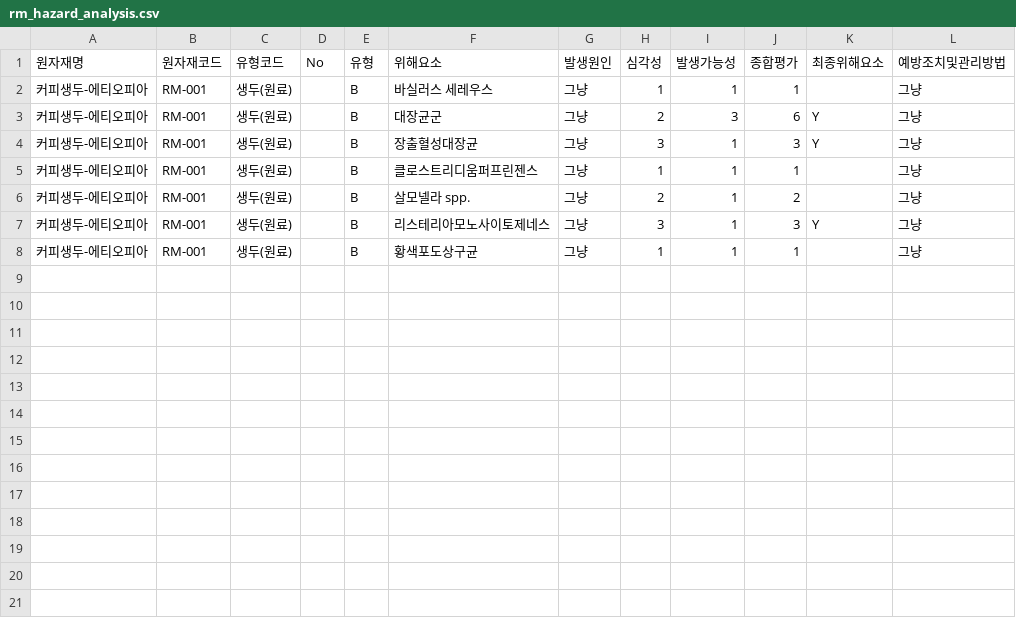
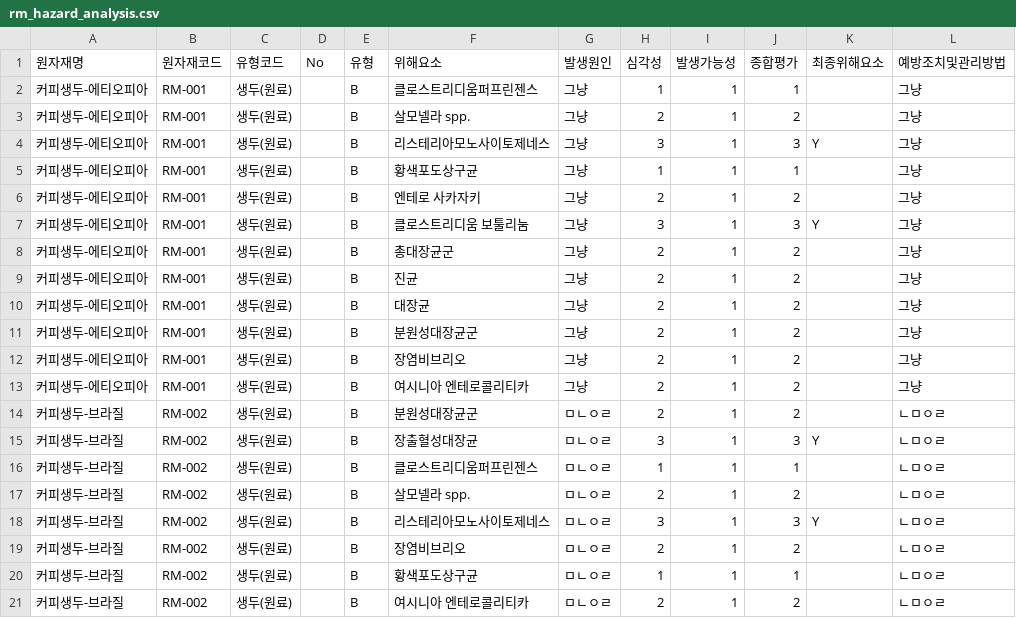
Before and after one commit to chan0564/Hollys-QMS, a CSV file: rm_hazard_analysis.csv, drawn as a sheet.

```diff
--- a/rm_hazard_analysis.csv
+++ b/rm_hazard_analysis.csv
@@ -1,5 +1,2 @@
 원자재명,원자재코드,유형코드,No,유형,위해요소,발생원인,심각성,발생가능성,종합평가,최종위해요소,예방조치및관리방법
-커피생두-에티오피아,RM-001,생두(원료),,B,바실러스 세레우스,그냥,1,1,1,,그냥
-커피생두-에티오피아,RM-001,생두(원료),,B,대장균군,그냥,2,3,6,Y,그냥
-커피생두-에티오피아,RM-001,생두(원료),,B,장출혈성대장균,그냥,3,1,3,Y,그냥
 커피생두-에티오피아,RM-001,생두(원료),,B,클로스트리디움퍼프린젠스,그냥,1,1,1,,그냥
@@ -8 +5,17 @@
 커피생두-에티오피아,RM-001,생두(원료),,B,황색포도상구균,그냥,1,1,1,,그냥
+커피생두-에티오피아,RM-001,생두(원료),,B,엔테로 사카자키,그냥,2,1,2,,그냥
+커피생두-에티오피아,RM-001,생두(원료),,B,클로스트리디움 보툴리눔,그냥,3,1,3,Y,그냥
+커피생두-에티오피아,RM-001,생두(원료),,B,총대장균군,그냥,2,1,2,,그냥
+커피생두-에티오피아,RM-001,생두(원료),,B,진균,그냥,2,1,2,,그냥
+커피생두-에티오피아,RM-001,생두(원료),,B,대장균,그냥,2,1,2,,그냥
+커피생두-에티오피아,RM-001,생두(원료),,B,분원성대장균군,그냥,2,1,2,,그냥
+커피생두-에티오피아,RM-001,생두(원료),,B,장염비브리오,그냥,2,1,2,,그냥
+커피생두-에티오피아,RM-001,생두(원료),,B,여시니아 엔테로콜리티카,그냥,2,1,2,,그냥
+커피생두-브라질,RM-002,생두(원료),,B,분원성대장균군,ㅁㄴㅇㄹ,2,1,2,,ㄴㅁㅇㄹ
+커피생두-브라질,RM-002,생두(원료),,B,장출혈성대장균,ㅁㄴㅇㄹ,3,1,3,Y,ㄴㅁㅇㄹ
+커피생두-브라질,RM-002,생두(원료),,B,클로스트리디움퍼프린젠스,ㅁㄴㅇㄹ,1,1,1,,ㄴㅁㅇㄹ
+커피생두-브라질,RM-002,생두(원료),,B,살모넬라 spp.,ㅁㄴㅇㄹ,2,1,2,,ㄴㅁㅇㄹ
+커피생두-브라질,RM-002,생두(원료),,B,리스테리아모노사이토제네스,ㅁㄴㅇㄹ,3,1,3,Y,ㄴㅁㅇㄹ
+커피생두-브라질,RM-002,생두(원료),,B,장염비브리오,ㅁㄴㅇㄹ,2,1,2,,ㄴㅁㅇㄹ
+커피생두-브라질,RM-002,생두(원료),,B,황색포도상구균,ㅁㄴㅇㄹ,1,1,1,,ㄴㅁㅇㄹ
+커피생두-브라질,RM-002,생두(원료),,B,여시니아 엔테로콜리티카,ㅁㄴㅇㄹ,2,1,2,,ㄴㅁㅇㄹ
```
Also changed, not shown: ccp_decisions/ccp_decision_main.csv, hazard_analysis.csv, 16 other files.
